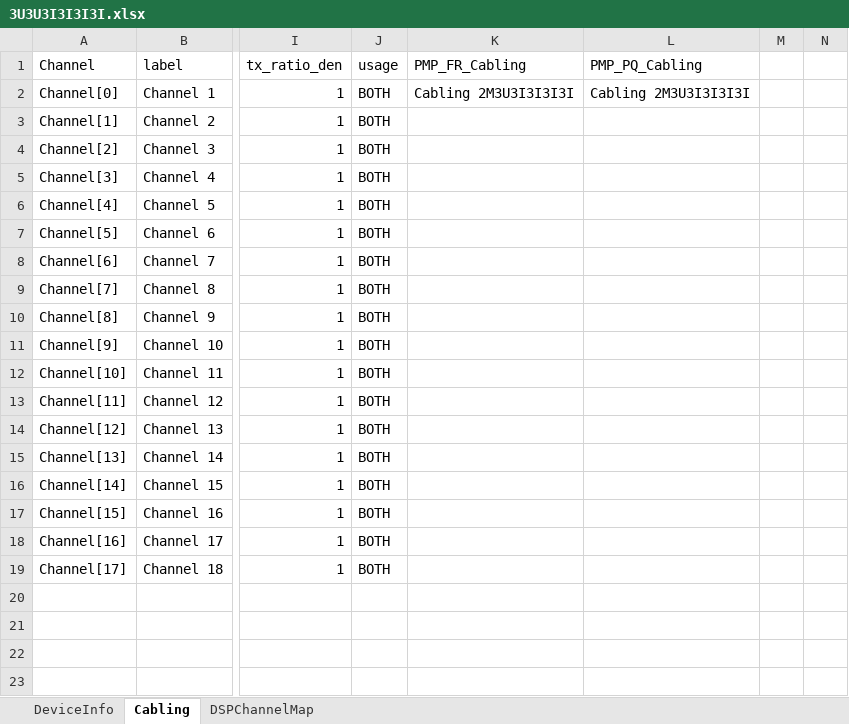
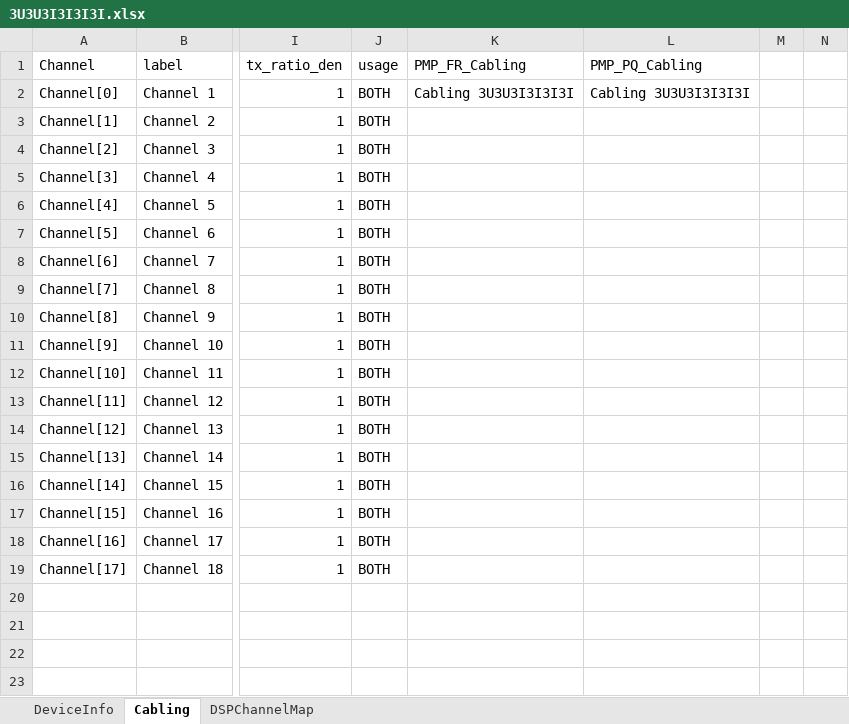
Before and after one commit to kupadhyay-qualitrol/qualitrolcorp-FwTestAutomation, an Excel workbook: AutoFirmwareUpgrade/ClassLibrary1/TestDataFiles/CablingDataSet/3U3U3I3I3I3I.xlsx, sheet Cabling, drawn as a sheet; only a part is shown, gaps mark what is left out; values as stored, in another font and other column widths than the file's, no borders; the diff names each change by its address in the sheet, - before the commit and + after, or states it on an @@ line.

```diff
--- a/AutoFirmwareUpgrade/ClassLibrary1/TestDataFiles/CablingDataSet/3U3U3I3I3I3I.xlsx (sheet Cabling)
+++ b/AutoFirmwareUpgrade/ClassLibrary1/TestDataFiles/CablingDataSet/3U3U3I3I3I3I.xlsx (sheet Cabling)
-K2 (PMP_FR_Cabling): Cabling 2M3U3I3I3I3I
+K2 (PMP_FR_Cabling): Cabling 3U3U3I3I3I3I
-L2 (PMP_PQ_Cabling): Cabling 2M3U3I3I3I3I
+L2 (PMP_PQ_Cabling): Cabling 3U3U3I3I3I3I
```
Also changed, not shown: AutoFirmwareUpgrade/ClassLibrary1/TestDataFiles/CablingDataSet/2M3U3I.xlsx, AutoFirmwareUpgrade/ClassLibrary1/TestDataFiles/CablingDataSet/2M4U3I.xlsx, 30 other files.
